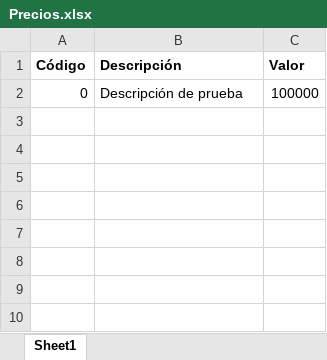
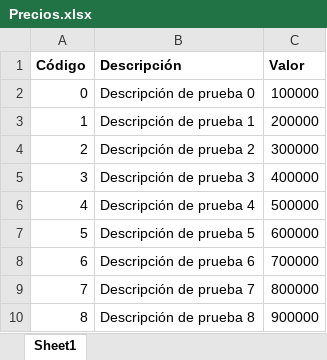
Before and after one commit to Tausand-dev/TausandBill, an Excel workbook: Registers/Precios.xlsx, sheet Sheet1, drawn as a sheet; values as stored, in another font and other column widths than the file's, no borders; the diff names each change by its address in the sheet, - before the commit and + after, or states it on an @@ line.

```diff
--- a/Registers/Precios.xlsx (sheet Sheet1)
+++ b/Registers/Precios.xlsx (sheet Sheet1)
-B2 (Descripción): Descripción de prueba
+B2 (Descripción): Descripción de prueba 0
+row 3: 1 | Descripción de prueba 1 | 200000
+row 4: 2 | Descripción de prueba 2 | 300000
+row 5: 3 | Descripción de prueba 3 | 400000
+row 6: 4 | Descripción de prueba 4 | 500000
+row 7: 5 | Descripción de prueba 5 | 600000
+row 8: 6 | Descripción de prueba 6 | 700000
+row 9: 7 | Descripción de prueba 7 | 800000
+row 10: 8 | Descripción de prueba 8 | 900000
```
Also changed, not shown: Registers/Registro.xlsx, 2 other files.
